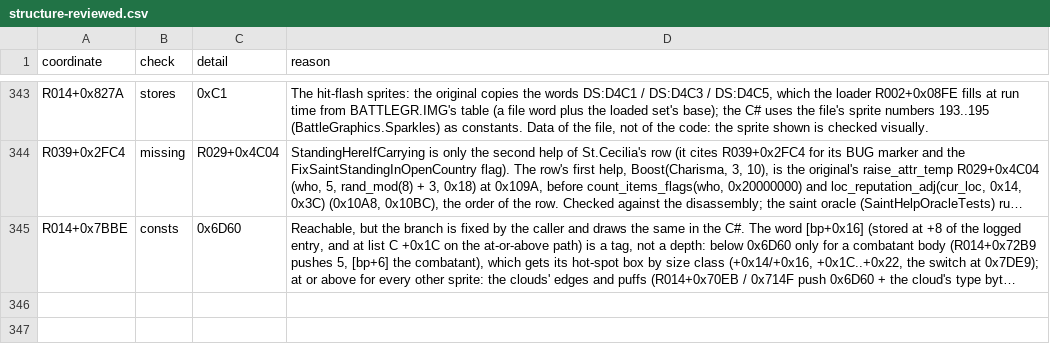
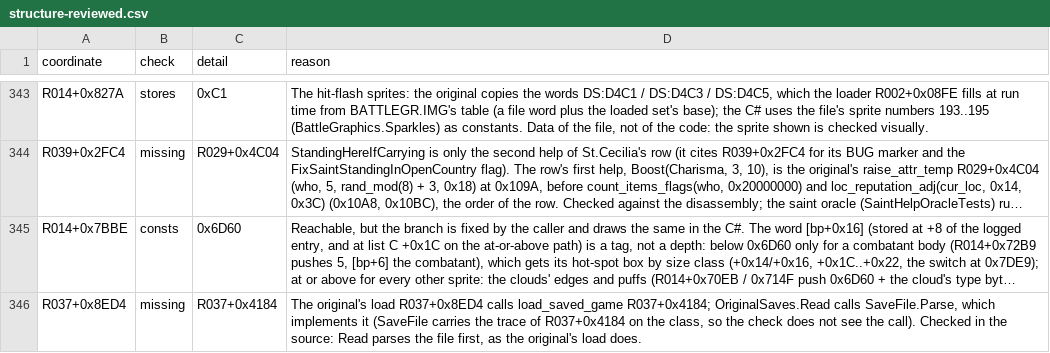
Before and after one commit to Arkana-Mechanika-Studios/darklands-restoration, a CSV file: docs/faithfulness/structure-reviewed.csv, drawn as a sheet; only a part is shown, gaps mark what is left out; long unchanged cells end in …; the diff names each change by its address in the sheet, - before the commit and + after, or states it on an @@ line.

```diff
--- a/docs/faithfulness/structure-reviewed.csv
+++ b/docs/faithfulness/structure-reviewed.csv
+row 346: R037+0x8ED4 | missing | R037+0x4184 | The original's load R037+0x8ED4 calls load_saved_game R037+0x4184; OriginalSaves.Read calls SaveFile.Parse, which implements it (SaveFile carries the trace of R037+0x4184 on the class, so the check does not see the call). Checked in the source: Read parses the file first, as the original's load does.
```
Also changed, not shown: docs/faithfulness/structure.csv, 3 other files.
